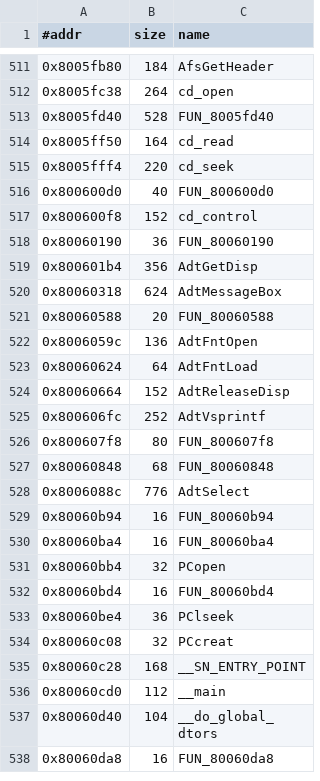
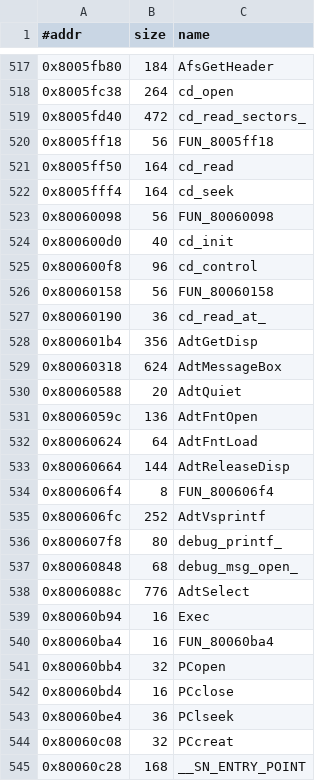
Before and after one commit to Fuuzetsu/tenchu-decomp, a TSV file: config/functions.trial.exe.tsv, drawn as a sheet; only a part is shown, gaps mark what is left out; the shorter side is filled out with more unchanged rows; the diff covers the shown part only.

```diff
--- a/config/functions.trial.exe.tsv
+++ b/config/functions.trial.exe.tsv
@@ -512,22 +518,26 @@
 0x8005fc38	264	cd_open
-0x8005fd40	528	FUN_8005fd40
+0x8005fd40	472	cd_read_sectors_
+0x8005ff18	56	FUN_8005ff18
 0x8005ff50	164	cd_read
-0x8005fff4	220	cd_seek
-0x800600d0	40	FUN_800600d0
-0x800600f8	152	cd_control
-0x80060190	36	FUN_80060190
+0x8005fff4	164	cd_seek
+0x80060098	56	FUN_80060098
+0x800600d0	40	cd_init
+0x800600f8	96	cd_control
+0x80060158	56	FUN_80060158
+0x80060190	36	cd_read_at_
 0x800601b4	356	AdtGetDisp
 0x80060318	624	AdtMessageBox
-0x80060588	20	FUN_80060588
+0x80060588	20	AdtQuiet
 0x8006059c	136	AdtFntOpen
 0x80060624	64	AdtFntLoad
-0x80060664	152	AdtReleaseDisp
+0x80060664	144	AdtReleaseDisp
+0x800606f4	8	FUN_800606f4
 0x800606fc	252	AdtVsprintf
-0x800607f8	80	FUN_800607f8
-0x80060848	68	FUN_80060848
+0x800607f8	80	debug_printf_
+0x80060848	68	debug_msg_open_
 0x8006088c	776	AdtSelect
-0x80060b94	16	FUN_80060b94
+0x80060b94	16	Exec
 0x80060ba4	16	FUN_80060ba4
 0x80060bb4	32	PCopen
-0x80060bd4	16	FUN_80060bd4
+0x80060bd4	16	PCclose
 0x80060be4	36	PClseek
```
Also changed, not shown: 6 added rows and 53 edited cells elsewhere in this file, 56 other files.
